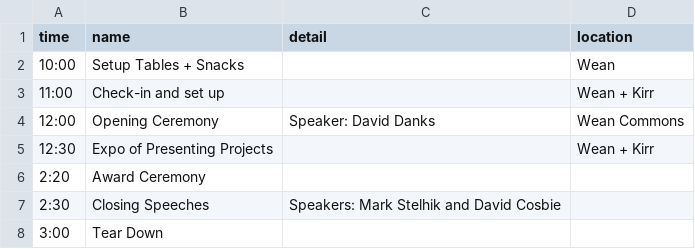
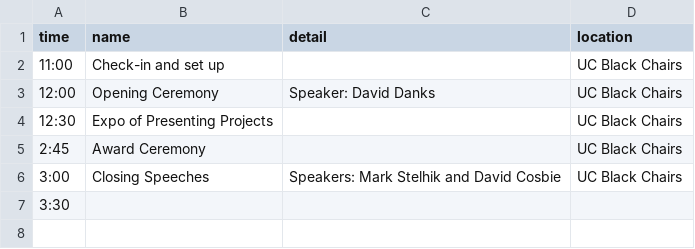
Before and after one commit to DFAxCMU/ImpactCMU, a CSV file: src/data/timeline.csv, drawn as a sheet.

```diff
--- a/src/data/timeline.csv
+++ b/src/data/timeline.csv
@@ -1,8 +1,7 @@
 time,name,detail,location
-10:00,Setup Tables + Snacks,,Wean
-11:00,Check-in and set up,,Wean + Kirr
-12:00,Opening Ceremony,Speaker: David Danks,Wean Commons
-12:30,Expo of Presenting Projects,,Wean + Kirr
-2:20,Award Ceremony,,
-2:30,Closing Speeches,Speakers: Mark Stelhik and David Cosbie,
-3:00,Tear Down,,
+11:00,Check-in and set up,,UC Black Chairs
+12:00,Opening Ceremony,Speaker: David Danks,UC Black Chairs
+12:30,Expo of Presenting Projects,,UC Black Chairs
+2:45,Award Ceremony,,UC Black Chairs
+3:00,Closing Speeches,Speakers: Mark Stelhik and David Cosbie,UC Black Chairs
+3:30,,,
```
Also changed, not shown: 7 other files.
